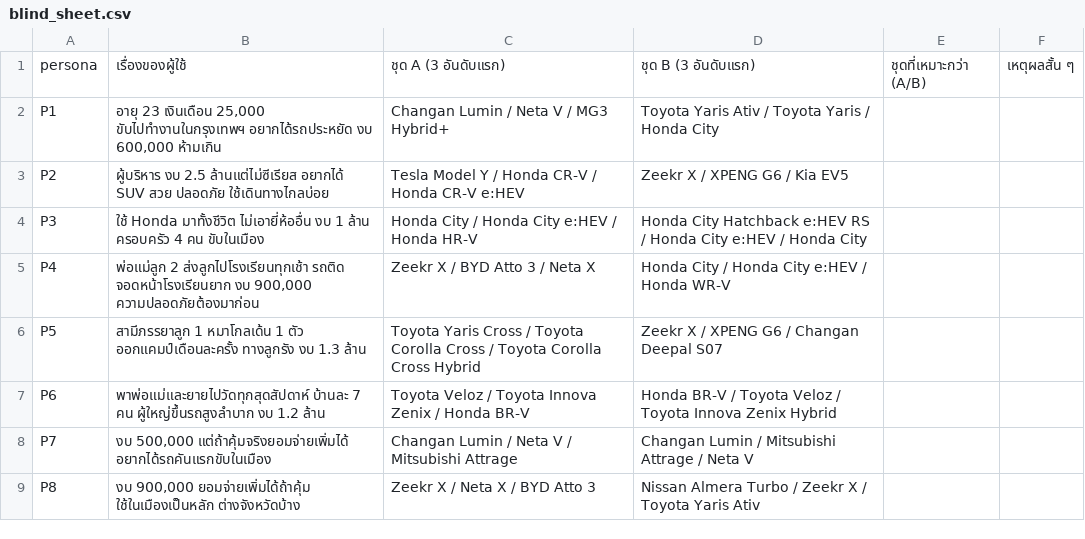
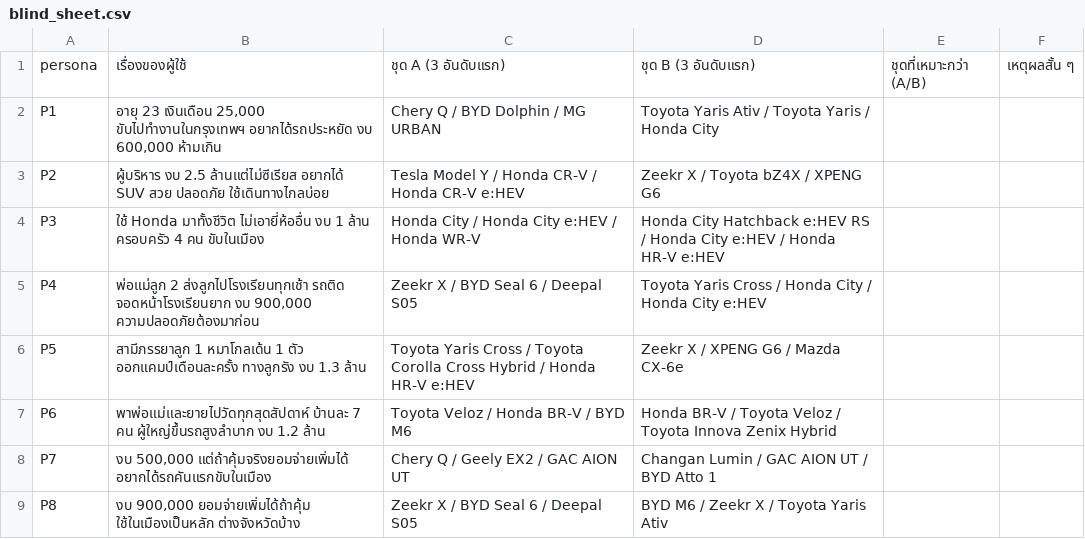
Before and after one commit to tha63030037-create/car-advisor, a CSV file: docs/evaluation/blind_sheet.csv, drawn as a sheet.

```diff
--- a/docs/evaluation/blind_sheet.csv
+++ b/docs/evaluation/blind_sheet.csv
@@ -1,9 +1,9 @@
 persona,เรื่องของผู้ใช้,ชุด A (3 อันดับแรก),ชุด B (3 อันดับแรก),ชุดที่เหมาะกว่า (A/B),เหตุผลสั้น ๆ
-P1,"อายุ 23 เงินเดือน 25,000 ขับไปทำงานในกรุงเทพฯ อยากได้รถประหยัด งบ 600,000 ห้ามเกิน",Changan Lumin / Neta V / MG3 Hybrid+,Toyota Yaris Ativ / Toyota Yaris / Honda City,,
-P2,ผู้บริหาร งบ 2.5 ล้านแต่ไม่ซีเรียส อยากได้ SUV สวย ปลอดภัย ใช้เดินทางไกลบ่อย,Tesla Model Y / Honda CR-V / Honda CR-V e:HEV,Zeekr X / XPENG G6 / Kia EV5,,
-P3,ใช้ Honda มาทั้งชีวิต ไม่เอายี่ห้ออื่น งบ 1 ล้าน ครอบครัว 4 คน ขับในเมือง,Honda City / Honda City e:HEV / Honda HR-V,Honda City Hatchback e:HEV RS / Honda City e:HEV / Honda City,,
-P4,"พ่อแม่ลูก 2 ส่งลูกไปโรงเรียนทุกเช้า รถติด จอดหน้าโรงเรียนยาก งบ 900,000 ความปลอดภัยต้องมาก่อน",Zeekr X / BYD Atto 3 / Neta X,Honda City / Honda City e:HEV / Honda WR-V,,
-P5,สามีภรรยาลูก 1 หมาโกลเด้น 1 ตัว ออกแคมป์เดือนละครั้ง ทางลูกรัง งบ 1.3 ล้าน,Toyota Yaris Cross / Toyota Corolla Cross / Toyota Corolla Cross Hybrid,Zeekr X / XPENG G6 / Changan Deepal S07,,
-P6,พาพ่อแม่และยายไปวัดทุกสุดสัปดาห์ บ้านละ 7 คน ผู้ใหญ่ขึ้นรถสูงลำบาก งบ 1.2 ล้าน,Toyota Veloz / Toyota Innova Zenix / Honda BR-V,Honda BR-V / Toyota Veloz / Toyota Innova Zenix Hybrid,,
-P7,"งบ 500,000 แต่ถ้าคุ้มจริงยอมจ่ายเพิ่มได้ อยากได้รถคันแรกขับในเมือง",Changan Lumin / Neta V / Mitsubishi Attrage,Changan Lumin / Mitsubishi Attrage / Neta V,,
-P8,"งบ 900,000 ยอมจ่ายเพิ่มได้ถ้าคุ้ม ใช้ในเมืองเป็นหลัก ต่างจังหวัดบ้าง",Zeekr X / Neta X / BYD Atto 3,Nissan Almera Turbo / Zeekr X / Toyota Yaris Ativ,,
+P1,"อายุ 23 เงินเดือน 25,000 ขับไปทำงานในกรุงเทพฯ อยากได้รถประหยัด งบ 600,000 ห้ามเกิน",Chery Q / BYD Dolphin / MG URBAN,Toyota Yaris Ativ / Toyota Yaris / Honda City,,
+P2,ผู้บริหาร งบ 2.5 ล้านแต่ไม่ซีเรียส อยากได้ SUV สวย ปลอดภัย ใช้เดินทางไกลบ่อย,Tesla Model Y / Honda CR-V / Honda CR-V e:HEV,Zeekr X / Toyota bZ4X / XPENG G6,,
+P3,ใช้ Honda มาทั้งชีวิต ไม่เอายี่ห้ออื่น งบ 1 ล้าน ครอบครัว 4 คน ขับในเมือง,Honda City / Honda City e:HEV / Honda WR-V,Honda City Hatchback e:HEV RS / Honda City e:HEV / Honda HR-V e:HEV,,
+P4,"พ่อแม่ลูก 2 ส่งลูกไปโรงเรียนทุกเช้า รถติด จอดหน้าโรงเรียนยาก งบ 900,000 ความปลอดภัยต้องมาก่อน",Zeekr X / BYD Seal 6 / Deepal S05,Toyota Yaris Cross / Honda City / Honda City e:HEV,,
+P5,สามีภรรยาลูก 1 หมาโกลเด้น 1 ตัว ออกแคมป์เดือนละครั้ง ทางลูกรัง งบ 1.3 ล้าน,Toyota Yaris Cross / Toyota Corolla Cross Hybrid / Honda HR-V e:HEV,Zeekr X / XPENG G6 / Mazda CX-6e,,
+P6,พาพ่อแม่และยายไปวัดทุกสุดสัปดาห์ บ้านละ 7 คน ผู้ใหญ่ขึ้นรถสูงลำบาก งบ 1.2 ล้าน,Toyota Veloz / Honda BR-V / BYD M6,Honda BR-V / Toyota Veloz / Toyota Innova Zenix Hybrid,,
+P7,"งบ 500,000 แต่ถ้าคุ้มจริงยอมจ่ายเพิ่มได้ อยากได้รถคันแรกขับในเมือง",Chery Q / Geely EX2 / GAC AION UT,Changan Lumin / GAC AION UT / BYD Atto 1,,
+P8,"งบ 900,000 ยอมจ่ายเพิ่มได้ถ้าคุ้ม ใช้ในเมืองเป็นหลัก ต่างจังหวัดบ้าง",Zeekr X / BYD Seal 6 / Deepal S05,BYD M6 / Zeekr X / Toyota Yaris Ativ,,
```
Also changed, not shown: docs/evaluation/persona_results.csv, 7 other files.
